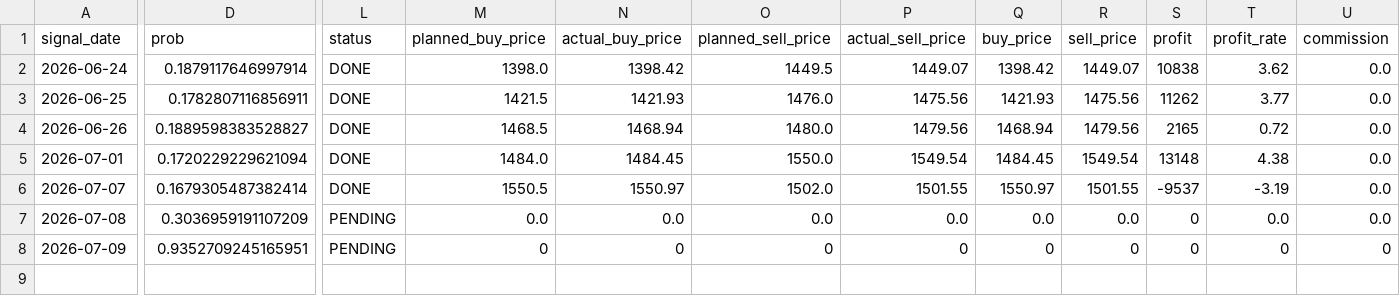
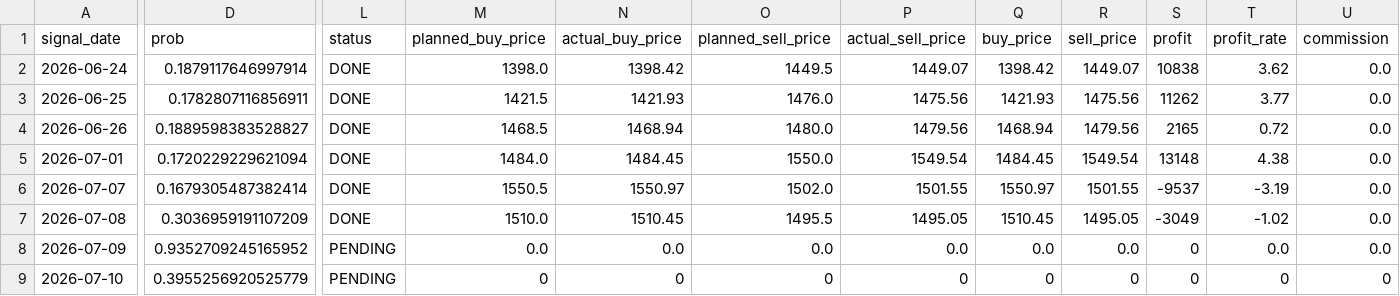
Before and after one commit to ta1k1-arakawa/stock-analyzer, a CSV file: data/monitoring/trade_log_7267.csv, drawn as a sheet; only a part is shown, gaps mark what is left out; rows hold the shown columns only; the diff covers the shown part only; the diff names each change by its address in the sheet, - before the commit and + after, or states it on an @@ line.

```diff
--- a/data/monitoring/trade_log_7267.csv
+++ b/data/monitoring/trade_log_7267.csv
-L7 (status): PENDING
+L7 (status): DONE
-M7 (planned_buy_price): 0.0
+M7 (planned_buy_price): 1510.0
-N7 (actual_buy_price): 0.0
+N7 (actual_buy_price): 1510.45
-O7 (planned_sell_price): 0.0
+O7 (planned_sell_price): 1495.5
-P7 (actual_sell_price): 0.0
+P7 (actual_sell_price): 1495.05
-Q7 (buy_price): 0.0
+Q7 (buy_price): 1510.45
-R7 (sell_price): 0.0
+R7 (sell_price): 1495.05
-S7 (profit): 0
+S7 (profit): -3049
-T7 (profit_rate): 0.0
+T7 (profit_rate): -1.02
-D8 (prob): 0.9352709245165951
+D8 (prob): 0.9352709245165952
-M8 (planned_buy_price): 0
+M8 (planned_buy_price): 0.0
-N8 (actual_buy_price): 0
+N8 (actual_buy_price): 0.0
-O8 (planned_sell_price): 0
+O8 (planned_sell_price): 0.0
-P8 (actual_sell_price): 0
+P8 (actual_sell_price): 0.0
-Q8 (buy_price): 0
+Q8 (buy_price): 0.0
-R8 (sell_price): 0
+R8 (sell_price): 0.0
-T8 (profit_rate): 0
+T8 (profit_rate): 0.0
-U8 (commission): 0
+U8 (commission): 0.0
+row 9: 2026-07-10 | 0.3955256920525779 | PENDING | 0 | 0 | 0 | 0 | 0 | 0 | 0 | 0 | 0
```
Also changed, not shown: 1 edited cell elsewhere in this file, data/monitoring/trade_log_1570.csv, data/monitoring/trade_log_5020.csv, 3 other files.
